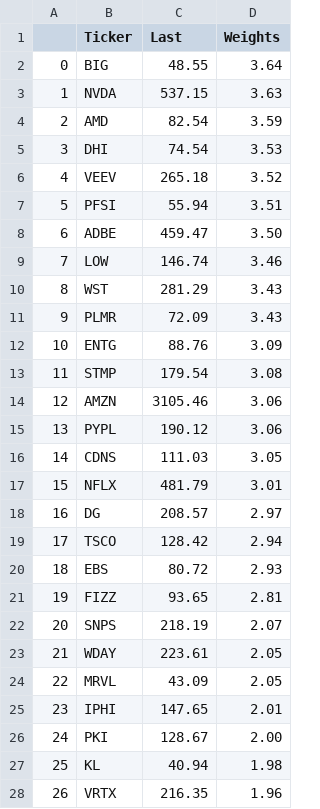
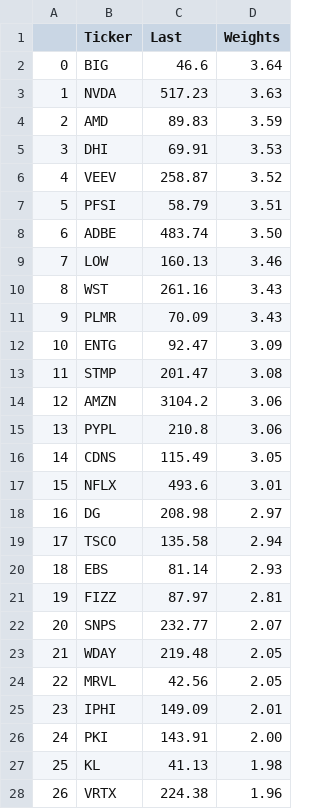
Before and after one commit to zachlim98/BeatingEnDUS, a CSV file: Own Screener/IBD50.csv, drawn as a sheet; only a part is shown; the diff covers the shown part only.

Commit message:
Edited the code for screener

```diff
--- a/Own Screener/IBD50.csv
+++ b/Own Screener/IBD50.csv
@@ -1,28 +1,28 @@
 ,Ticker,Last,Weights
-0,BIG,48.55,3.64
-1,NVDA,537.15,3.63
-2,AMD,82.54,3.59
-3,DHI,74.54,3.53
-4,VEEV,265.18,3.52
-5,PFSI,55.94,3.51
-6,ADBE,459.47,3.50
-7,LOW,146.74,3.46
-8,WST,281.29,3.43
-9,PLMR,72.09,3.43
-10,ENTG,88.76,3.09
-11,STMP,179.54,3.08
-12,AMZN,3105.46,3.06
-13,PYPL,190.12,3.06
-14,CDNS,111.03,3.05
-15,NFLX,481.79,3.01
-16,DG,208.57,2.97
-17,TSCO,128.42,2.94
-18,EBS,80.72,2.93
-19,FIZZ,93.65,2.81
-20,SNPS,218.19,2.07
-21,WDAY,223.61,2.05
-22,MRVL,43.09,2.05
-23,IPHI,147.65,2.01
-24,PKI,128.67,2.00
-25,KL,40.94,1.98
-26,VRTX,216.35,1.96
+0,BIG,46.6,3.64
+1,NVDA,517.23,3.63
+2,AMD,89.83,3.59
+3,DHI,69.91,3.53
+4,VEEV,258.87,3.52
+5,PFSI,58.79,3.51
+6,ADBE,483.74,3.50
+7,LOW,160.13,3.46
+8,WST,261.16,3.43
+9,PLMR,70.09,3.43
+10,ENTG,92.47,3.09
+11,STMP,201.47,3.08
+12,AMZN,3104.2,3.06
+13,PYPL,210.8,3.06
+14,CDNS,115.49,3.05
+15,NFLX,493.6,3.01
+16,DG,208.98,2.97
+17,TSCO,135.58,2.94
+18,EBS,81.14,2.93
+19,FIZZ,87.97,2.81
+20,SNPS,232.77,2.07
+21,WDAY,219.48,2.05
+22,MRVL,42.56,2.05
+23,IPHI,149.09,2.01
+24,PKI,143.91,2.00
+25,KL,41.13,1.98
+26,VRTX,224.38,1.96
```
Also changed, not shown: 23 edited cells elsewhere in this file, 5 other files.
